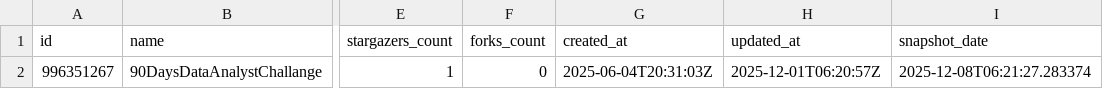
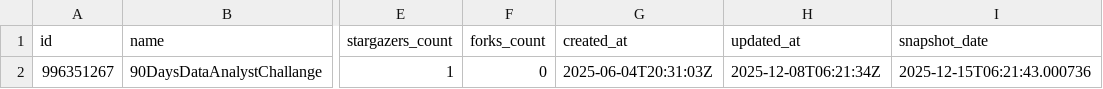
Before and after one commit to PiotrUr/90DaysDataAnalystChallange, a CSV file: PersonalDashboardProject/data/csv/github_repos.csv, drawn as a sheet; only a part is shown, gaps mark what is left out; the diff names each change by its address in the sheet, - before the commit and + after, or states it on an @@ line.

```diff
--- a/PersonalDashboardProject/data/csv/github_repos.csv
+++ b/PersonalDashboardProject/data/csv/github_repos.csv
-H2 (updated_at): 2025-12-01T06:20:57Z
+H2 (updated_at): 2025-12-08T06:21:34Z
-I2 (snapshot_date): 2025-12-08T06:21:27.283374
+I2 (snapshot_date): 2025-12-15T06:21:43.000736
```
Also changed, not shown: PersonalDashboardProject/data/csv/github_user_stats.csv, PersonalDashboardProject/data/csv/leetcode_user_stats.csv, 2 other files.
